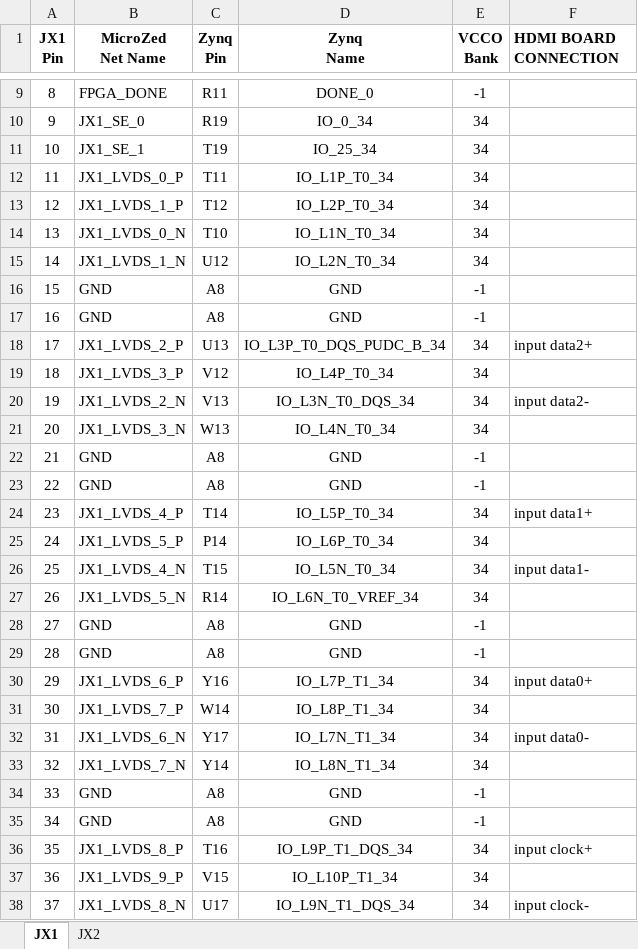
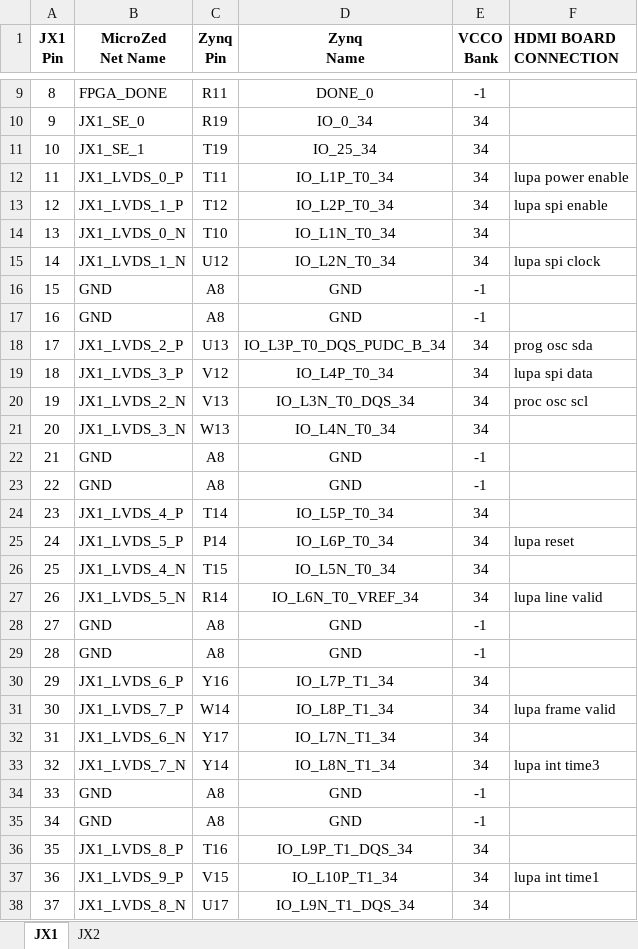
Before and after one commit to ruffner/lupa300, an Excel workbook: reference/MicroZed JX pinout tables - HDMI test board pins.xlsx, sheet JX1, drawn as a sheet; only a part is shown, gaps mark what is left out; values as stored, in another font and other column widths than the file's, no borders; the diff covers the shown part only; the diff names each change by its address in the sheet, - before the commit and + after, or states it on an @@ line.

Commit message:
updated microzed pinout tables with new hdmi carrier connections

```diff
--- a/reference/MicroZed JX pinout tables - HDMI test board pins.xlsx (sheet JX1)
+++ b/reference/MicroZed JX pinout tables - HDMI test board pins.xlsx (sheet JX1)
-F12 (HDMI BOARD CONNECTION): (empty)
+F12 (HDMI BOARD CONNECTION): lupa power enable
-F13 (HDMI BOARD CONNECTION): (empty)
+F13 (HDMI BOARD CONNECTION): lupa spi enable
-F15 (HDMI BOARD CONNECTION): (empty)
+F15 (HDMI BOARD CONNECTION): lupa spi clock
-F18 (HDMI BOARD CONNECTION): input data2+
+F18 (HDMI BOARD CONNECTION): prog osc sda
-F19 (HDMI BOARD CONNECTION): (empty)
+F19 (HDMI BOARD CONNECTION): lupa spi data
-F20 (HDMI BOARD CONNECTION): input data2-
+F20 (HDMI BOARD CONNECTION): proc osc scl
-F24 (HDMI BOARD CONNECTION): input data1+
+F24 (HDMI BOARD CONNECTION): (empty)
-F25 (HDMI BOARD CONNECTION): (empty)
+F25 (HDMI BOARD CONNECTION): lupa reset
-F26 (HDMI BOARD CONNECTION): input data1-
+F26 (HDMI BOARD CONNECTION): (empty)
-F27 (HDMI BOARD CONNECTION): (empty)
+F27 (HDMI BOARD CONNECTION): lupa line valid
-F30 (HDMI BOARD CONNECTION): input data0+
+F30 (HDMI BOARD CONNECTION): (empty)
-F31 (HDMI BOARD CONNECTION): (empty)
+F31 (HDMI BOARD CONNECTION): lupa frame valid
-F32 (HDMI BOARD CONNECTION): input data0-
+F32 (HDMI BOARD CONNECTION): (empty)
-F33 (HDMI BOARD CONNECTION): (empty)
+F33 (HDMI BOARD CONNECTION): lupa int time3
-F36 (HDMI BOARD CONNECTION): input clock+
+F36 (HDMI BOARD CONNECTION): (empty)
-F37 (HDMI BOARD CONNECTION): (empty)
+F37 (HDMI BOARD CONNECTION): lupa int time1
-F38 (HDMI BOARD CONNECTION): input clock-
+F38 (HDMI BOARD CONNECTION): (empty)
```
Also changed, not shown: 18 edited cells elsewhere in this sheet, sheet JX2.
